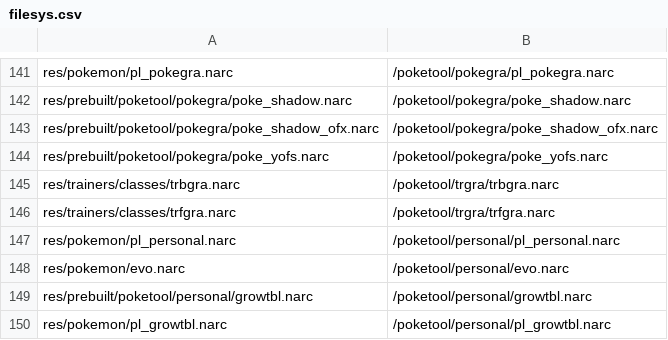
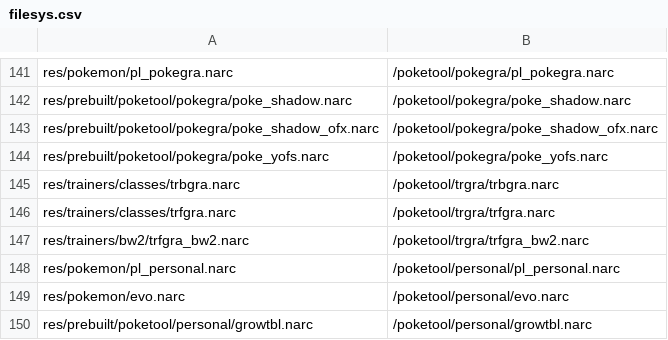
Before and after one commit to Sbr2251/dazzlingPlatinum, a CSV file: platinum.us/filesys.csv, drawn as a sheet; only a part is shown, gaps mark what is left out; the shorter side is filled out with more unchanged rows; the diff names each change by its address in the sheet, - before the commit and + after, or states it on an @@ line.

Commit message:
trainers-anim: battle-only BW2 trainer archive, loader, revert flag and idle on slide-in
trfgra_bw2.narc (appended NARC index) holds the BW2 fronts; the battle's trainer
sprite helper loads them for mapped classes with sub_02076994's resource IDs, so
only battle visuals change. Sequence 1 loops and is marked 0x102 so the
encounter task does not wait on it; TrainerSlideIn starts the loop for defeat
and last-mon lines. BW2_TRAINER_FRONTS 0 reverts every class.

```diff
--- a/platinum.us/filesys.csv
+++ b/platinum.us/filesys.csv
+row 147: res/trainers/bw2/trfgra_bw2.narc | /poketool/trgra/trfgra_bw2.narc
```
Also changed, not shown: 8 other files.
